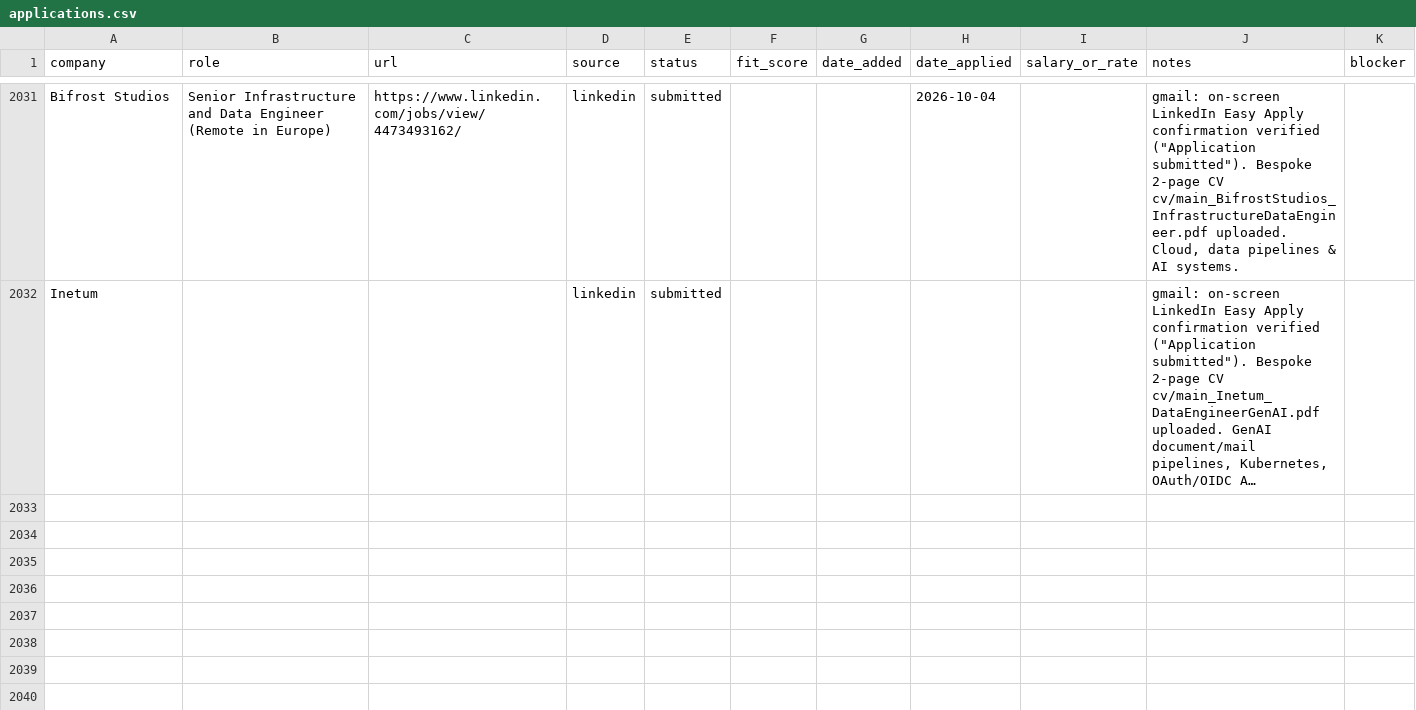
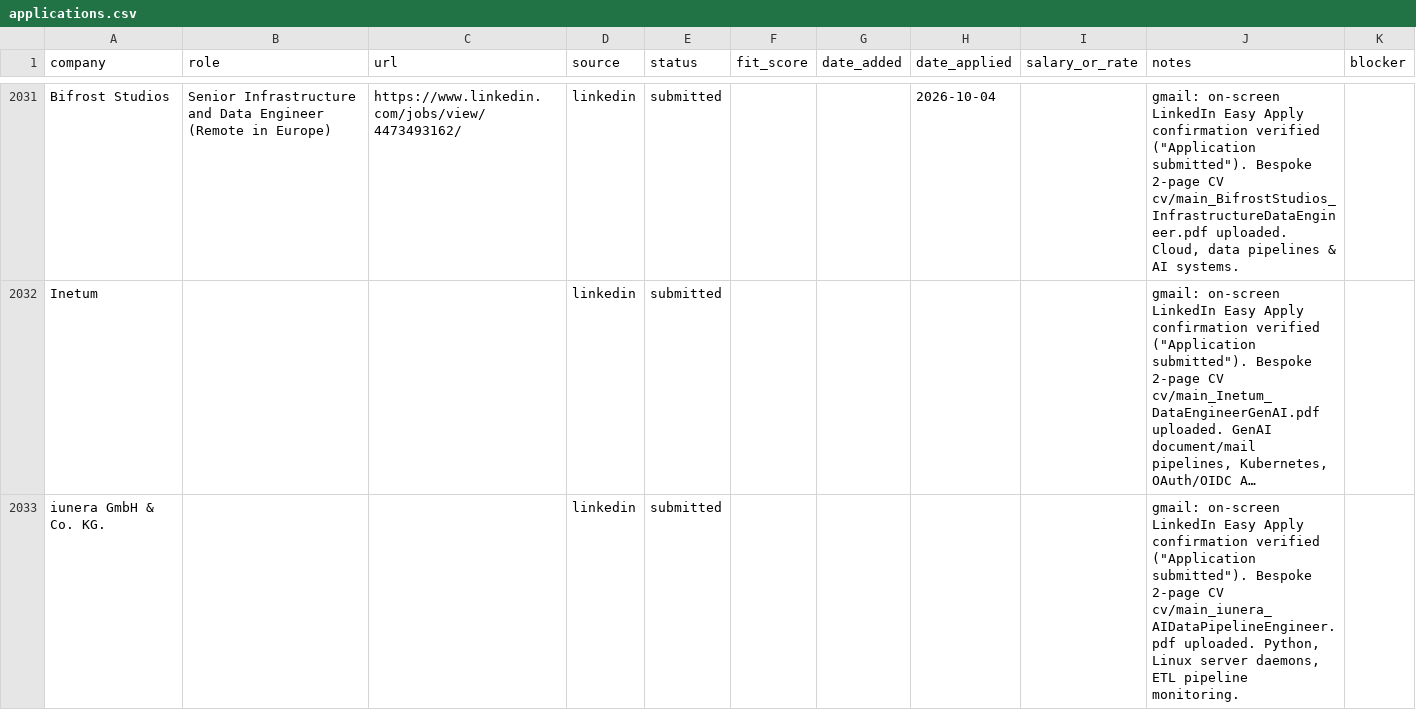
Before and after one commit to prab-gupta/job-hunt, a CSV file: applications.csv, drawn as a sheet; only a part is shown, gaps mark what is left out; long unchanged cells end in …; the diff names each change by its address in the sheet, - before the commit and + after, or states it on an @@ line.

Commit message:
feat(application): iunera GmbH & Co. KG. Junior AI Data Pipeline Engineer (application 73 of 80)

```diff
--- a/applications.csv
+++ b/applications.csv
+row 2033: iunera GmbH & Co. KG. |  |  | linkedin | submitted |  |  |  |  | gmail: on-screen LinkedIn Easy Apply confirmation verified ("Application submitted"). Bespoke 2-page CV cv/main_iunera_AIDataPipelineEngineer.pdf uploaded. Python, Linux server daemons, ETL pipeline monitoring.
```
Also changed, not shown: data/csvs/applications.csv, loop/applications.csv, 2 other files.
